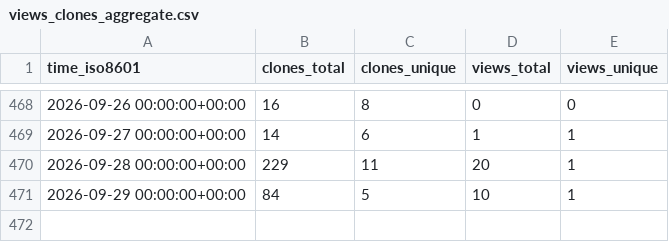
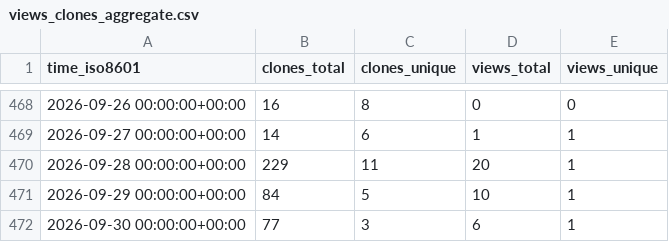
Before and after one commit to vincent-noel/MaBoSS, a CSV file: vincent-noel/MaBoSS/ghrs-data/views_clones_aggregate.csv, drawn as a sheet; only a part is shown, gaps mark what is left out; the diff names each change by its address in the sheet, - before the commit and + after, or states it on an @@ line.

```diff
--- a/vincent-noel/MaBoSS/ghrs-data/views_clones_aggregate.csv
+++ b/vincent-noel/MaBoSS/ghrs-data/views_clones_aggregate.csv
+row 472: 2026-09-30 00:00:00+00:00 | 77 | 3 | 6 | 1
```
Also changed, not shown: 1 other file.
